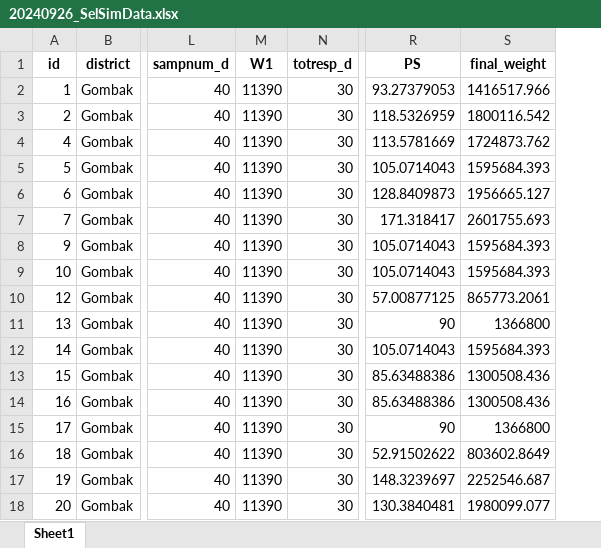
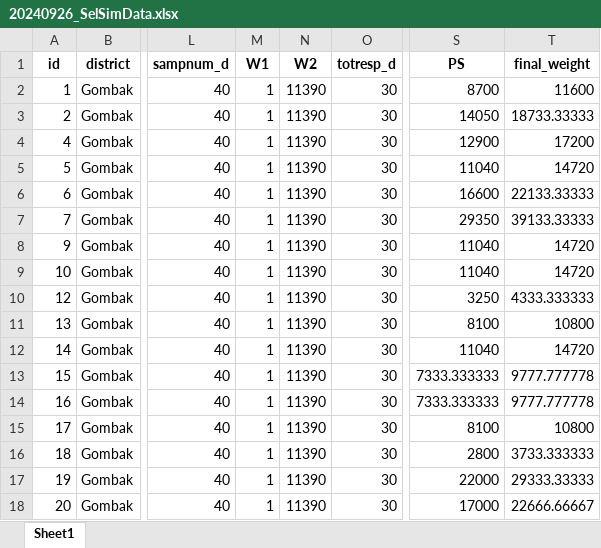
Before and after one commit to MohdAzmiSuliman/MyRUG2024_ComplexSamplingNHMS, an Excel workbook: 0_PrepDataSim/20240926_SelSimData.xlsx, sheet Sheet1, drawn as a sheet; only a part is shown, gaps mark what is left out; values as stored, in another font and other column widths than the file's, no borders; addresses are those after the commit; the diff covers the shown part only; the diff names each change by its address in the sheet, - before the commit and + after, or states it on an @@ line.

```diff
--- a/0_PrepDataSim/20240926_SelSimData.xlsx (sheet Sheet1)
+++ b/0_PrepDataSim/20240926_SelSimData.xlsx (sheet Sheet1)
+column M (W1), rows 2-18: all 1
-N1: W1
+N1: W2
-S2 (PS): 93.27379053
+S2 (PS): 8700
-T2 (final_weight): 1416517.966
+T2 (final_weight): 11600
-S3 (PS): 118.5326959
+S3 (PS): 14050
-T3 (final_weight): 1800116.542
+T3 (final_weight): 18733.33333
-S4 (PS): 113.5781669
+S4 (PS): 12900
-T4 (final_weight): 1724873.762
+T4 (final_weight): 17200
-S5 (PS): 105.0714043
+S5 (PS): 11040
-T5 (final_weight): 1595684.393
+T5 (final_weight): 14720
-S6 (PS): 128.8409873
+S6 (PS): 16600
-T6 (final_weight): 1956665.127
+T6 (final_weight): 22133.33333
-S7 (PS): 171.318417
+S7 (PS): 29350
-T7 (final_weight): 2601755.693
+T7 (final_weight): 39133.33333
-S8:S9 (PS): 105.0714043
+S8:S9 (PS): 11040
-T8:T9 (final_weight): 1595684.393
+T8:T9 (final_weight): 14720
-S10 (PS): 57.00877125
+S10 (PS): 3250
-T10 (final_weight): 865773.2061
+T10 (final_weight): 4333.333333
-S11 (PS): 90
+S11 (PS): 8100
-T11 (final_weight): 1366800
+T11 (final_weight): 10800
-S12 (PS): 105.0714043
+S12 (PS): 11040
-T12 (final_weight): 1595684.393
+T12 (final_weight): 14720
-S13:S14 (PS): 85.63488386
+S13:S14 (PS): 7333.333333
-T13:T14 (final_weight): 1300508.436
+T13:T14 (final_weight): 9777.777778
-S15 (PS): 90
+S15 (PS): 8100
-T15 (final_weight): 1366800
+T15 (final_weight): 10800
-S16 (PS): 52.91502622
+S16 (PS): 2800
-T16 (final_weight): 803602.8649
+T16 (final_weight): 3733.333333
-S17 (PS): 148.3239697
+S17 (PS): 22000
-T17 (final_weight): 2252546.687
+T17 (final_weight): 29333.33333
-S18 (PS): 130.3840481
+S18 (PS): 17000
-T18 (final_weight): 1980099.077
+T18 (final_weight): 22666.66667
```
Also changed, not shown: 282 edited cells elsewhere in this sheet, 2 other files.
